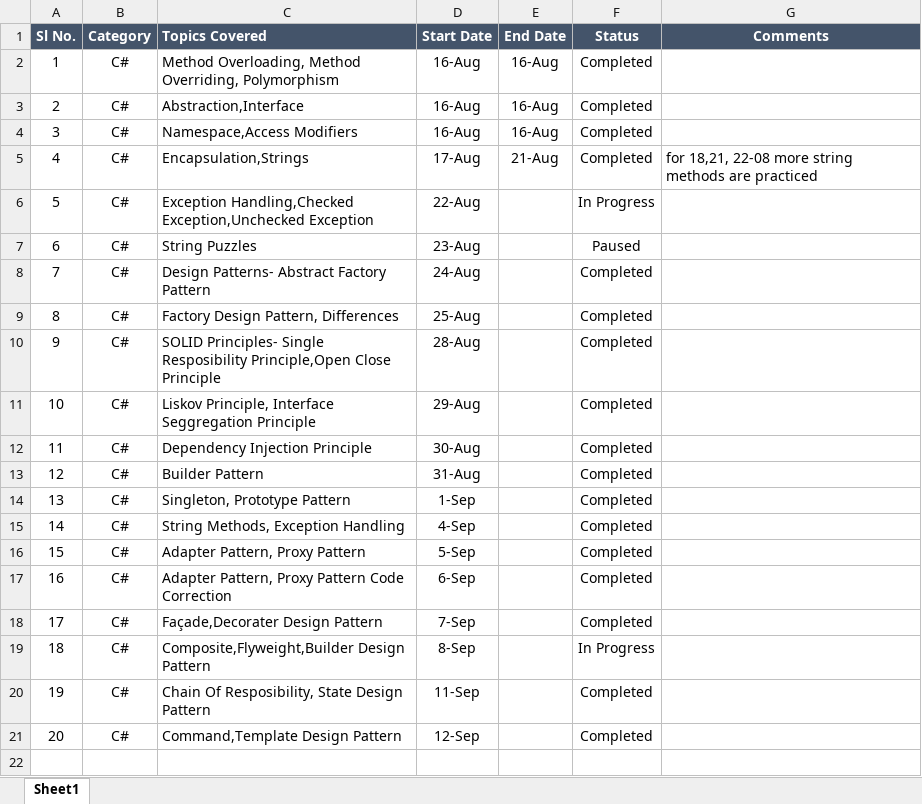
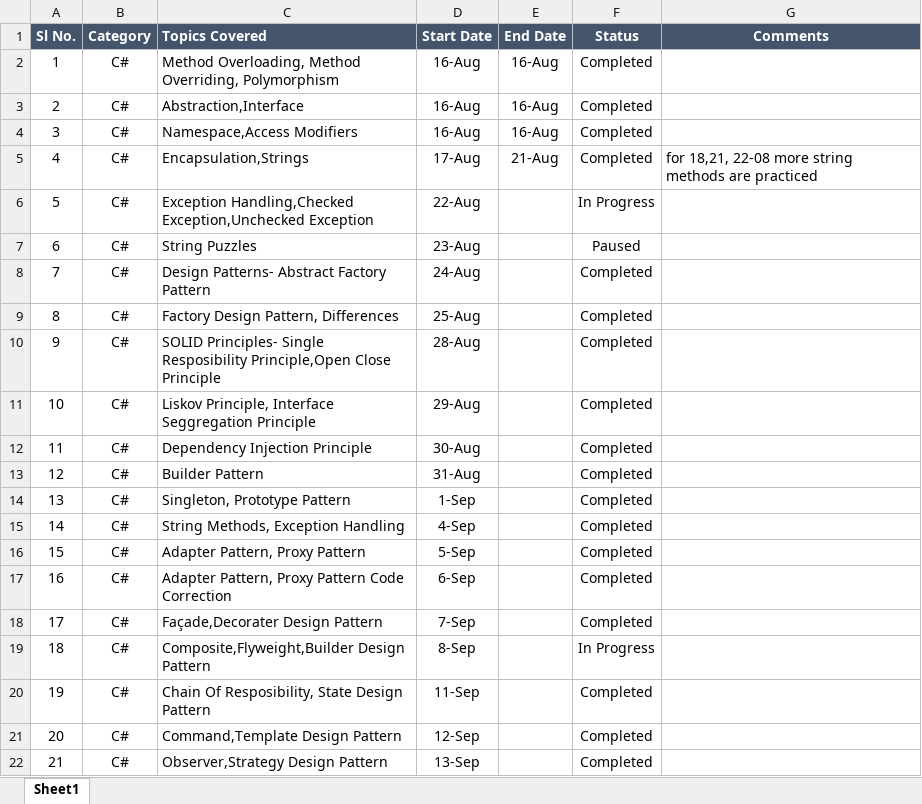
Before and after one commit to manaswiniray/LogBook.Maersk, an Excel workbook: LogBook_ManaswiniRay.xlsx, sheet Sheet1, drawn as a sheet; values as stored, in another font and other column widths than the file's, no borders; the diff names each change by its address in the sheet, - before the commit and + after, or states it on an @@ line.

Commit message:
Updated

```diff
--- a/LogBook_ManaswiniRay.xlsx (sheet Sheet1)
+++ b/LogBook_ManaswiniRay.xlsx (sheet Sheet1)
+row 22: 21 | C# | Observer,Strategy Design Pattern | 13-Sep |  | Completed
```
